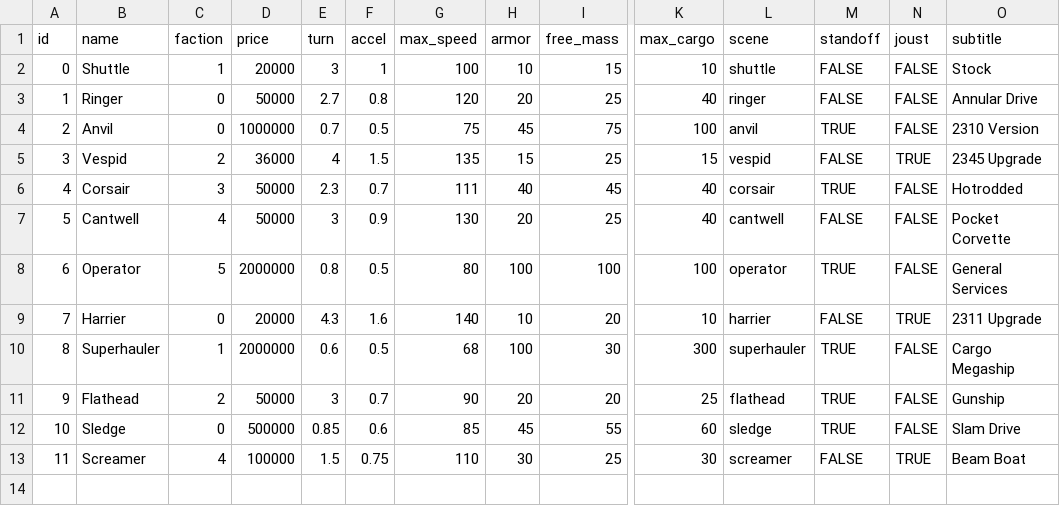
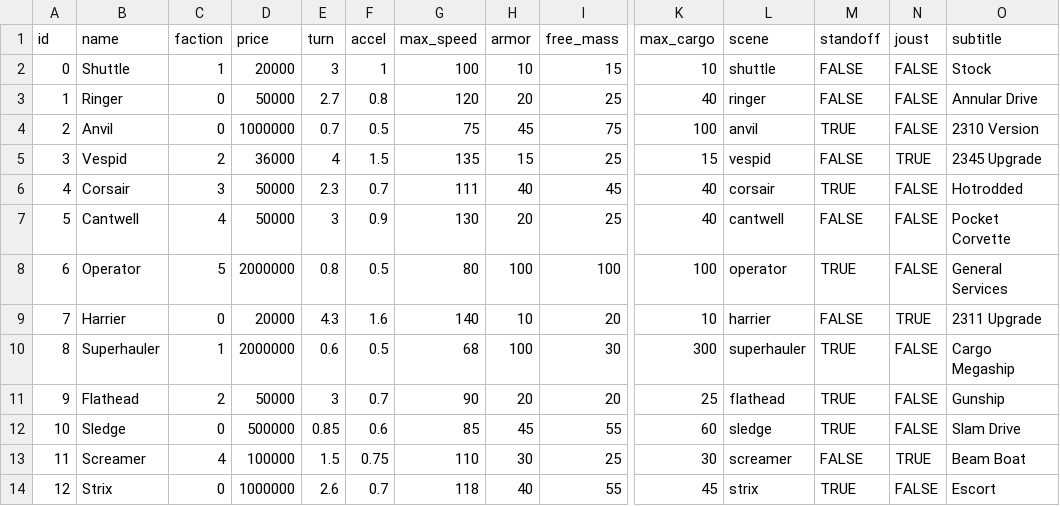
Before and after one commit to EamonnMR/mpevmvp, a CSV file: data/ships.csv, drawn as a sheet; only a part is shown, gaps mark what is left out; rows hold the shown columns only; the diff names each change by its address in the sheet, - before the commit and + after, or states it on an @@ line.

```diff
--- a/data/ships.csv
+++ b/data/ships.csv
+row 14: 12 | Strix | 0 | 1000000 | 2.6 | 0.7 | 118 | 40 | 55 | 45 | strix | TRUE | FALSE | Escort
```
Also changed, not shown: 10 other files.
